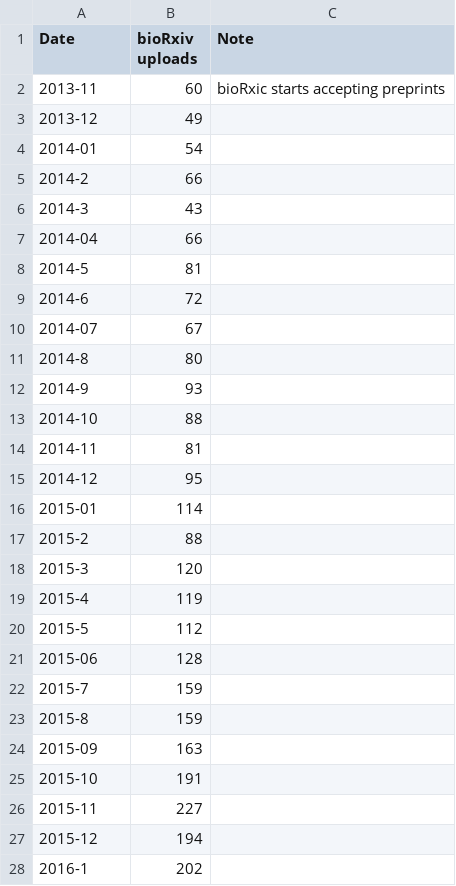
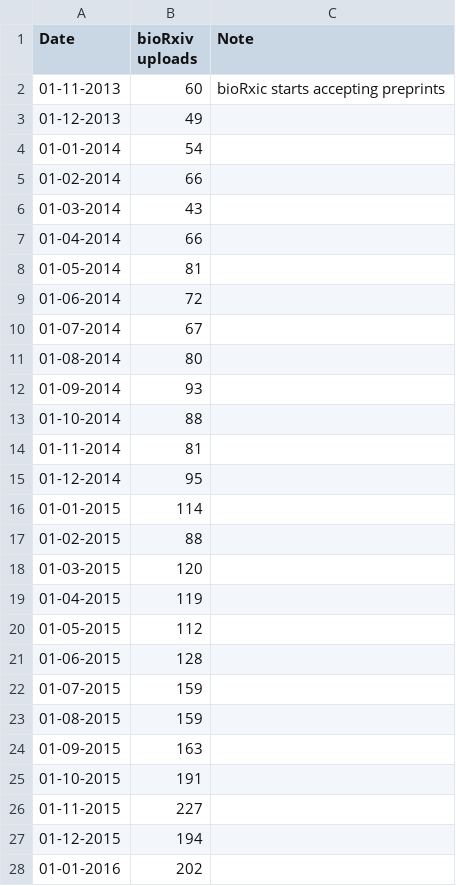
Before and after one commit to johnmeasey/bioRxiv-line-annotated, a CSV file: data.csv, drawn as a sheet; only a part is shown; the diff covers the shown part only.

Commit message:
Add files via upload
# change date format again

```diff
--- a/data.csv
+++ b/data.csv
@@ -1,28 +1,28 @@
 Date,bioRxiv uploads,Note
-2013-11,60,bioRxic starts accepting preprints
-2013-12,49,
-2014-01,54,
-2014-2,66,
-2014-3,43,
-2014-04,66,
-2014-5,81,
-2014-6,72,
-2014-07,67,
-2014-8,80,
-2014-9,93,
-2014-10,88,
-2014-11,81,
-2014-12,95,
-2015-01,114,
-2015-2,88,
-2015-3,120,
-2015-4,119,
-2015-5,112,
-2015-06,128,
-2015-7,159,
-2015-8,159,
-2015-09,163,
-2015-10,191,
-2015-11,227,
-2015-12,194,
-2016-1,202,
+01-11-2013,60,bioRxic starts accepting preprints
+01-12-2013,49,
+01-01-2014,54,
+01-02-2014,66,
+01-03-2014,43,
+01-04-2014,66,
+01-05-2014,81,
+01-06-2014,72,
+01-07-2014,67,
+01-08-2014,80,
+01-09-2014,93,
+01-10-2014,88,
+01-11-2014,81,
+01-12-2014,95,
+01-01-2015,114,
+01-02-2015,88,
+01-03-2015,120,
+01-04-2015,119,
+01-05-2015,112,
+01-06-2015,128,
+01-07-2015,159,
+01-08-2015,159,
+01-09-2015,163,
+01-10-2015,191,
+01-11-2015,227,
+01-12-2015,194,
+01-01-2016,202,
```
Also changed, not shown: 63 edited cells elsewhere in this file.
